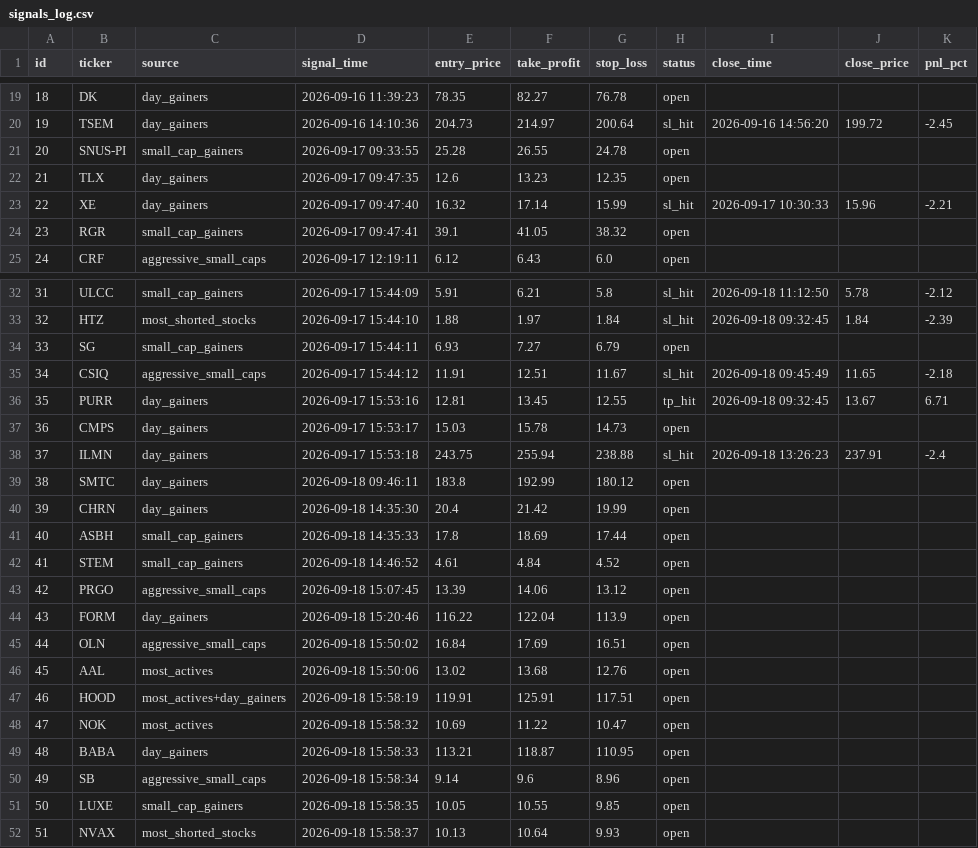
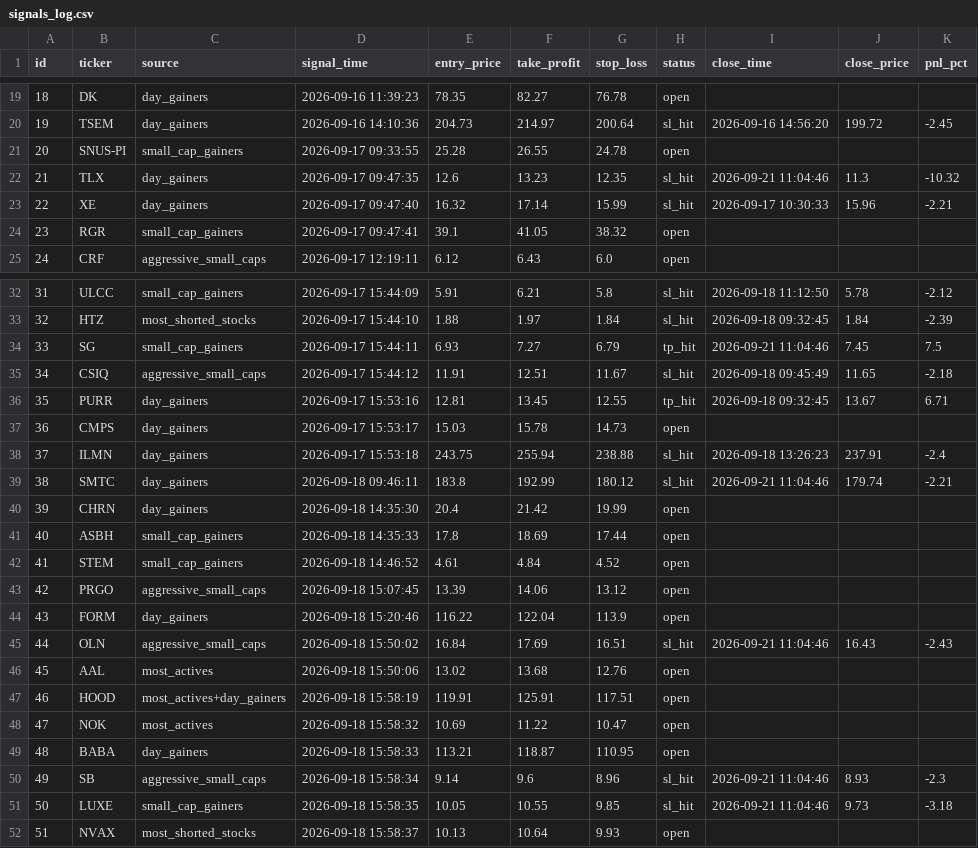
Before and after one commit to emrem2382-byte/daytrading, a CSV file: signals_log.csv, drawn as a sheet; only a part is shown, gaps mark what is left out.

```diff
--- a/signals_log.csv
+++ b/signals_log.csv
@@ -21,3 +21,3 @@ id,ticker,source,signal_time,entry_price,take_profit,stop_loss,status,close_time
 20,SNUS-PI,small_cap_gainers,2026-09-17 09:33:55,25.28,26.55,24.78,open,,,
-21,TLX,day_gainers,2026-09-17 09:47:35,12.6,13.23,12.35,open,,,
+21,TLX,day_gainers,2026-09-17 09:47:35,12.6,13.23,12.35,sl_hit,2026-09-21 11:04:46,11.3,-10.32
 22,XE,day_gainers,2026-09-17 09:47:40,16.32,17.14,15.99,sl_hit,2026-09-17 10:30:33,15.96,-2.21
@@ -33,3 +33,3 @@ id,ticker,source,signal_time,entry_price,take_profit,stop_loss,status,close_time
 32,HTZ,most_shorted_stocks,2026-09-17 15:44:10,1.88,1.97,1.84,sl_hit,2026-09-18 09:32:45,1.84,-2.39
-33,SG,small_cap_gainers,2026-09-17 15:44:11,6.93,7.27,6.79,open,,,
+33,SG,small_cap_gainers,2026-09-17 15:44:11,6.93,7.27,6.79,tp_hit,2026-09-21 11:04:46,7.45,7.5
 34,CSIQ,aggressive_small_caps,2026-09-17 15:44:12,11.91,12.51,11.67,sl_hit,2026-09-18 09:45:49,11.65,-2.18
@@ -38,3 +38,3 @@ id,ticker,source,signal_time,entry_price,take_profit,stop_loss,status,close_time
 37,ILMN,day_gainers,2026-09-17 15:53:18,243.75,255.94,238.88,sl_hit,2026-09-18 13:26:23,237.91,-2.4
-38,SMTC,day_gainers,2026-09-18 09:46:11,183.8,192.99,180.12,open,,,
+38,SMTC,day_gainers,2026-09-18 09:46:11,183.8,192.99,180.12,sl_hit,2026-09-21 11:04:46,179.74,-2.21
 39,CHRN,day_gainers,2026-09-18 14:35:30,20.4,21.42,19.99,open,,,
@@ -44,3 +44,3 @@ id,ticker,source,signal_time,entry_price,take_profit,stop_loss,status,close_time
 43,FORM,day_gainers,2026-09-18 15:20:46,116.22,122.04,113.9,open,,,
-44,OLN,aggressive_small_caps,2026-09-18 15:50:02,16.84,17.69,16.51,open,,,
+44,OLN,aggressive_small_caps,2026-09-18 15:50:02,16.84,17.69,16.51,sl_hit,2026-09-21 11:04:46,16.43,-2.43
 45,AAL,most_actives,2026-09-18 15:50:06,13.02,13.68,12.76,open,,,
@@ -49,4 +49,4 @@ id,ticker,source,signal_time,entry_price,take_profit,stop_loss,status,close_time
 48,BABA,day_gainers,2026-09-18 15:58:33,113.21,118.87,110.95,open,,,
-49,SB,aggressive_small_caps,2026-09-18 15:58:34,9.14,9.6,8.96,open,,,
-50,LUXE,small_cap_gainers,2026-09-18 15:58:35,10.05,10.55,9.85,open,,,
+49,SB,aggressive_small_caps,2026-09-18 15:58:34,9.14,9.6,8.96,sl_hit,2026-09-21 11:04:46,8.93,-2.3
+50,LUXE,small_cap_gainers,2026-09-18 15:58:35,10.05,10.55,9.85,sl_hit,2026-09-21 11:04:46,9.73,-3.18
 51,NVAX,most_shorted_stocks,2026-09-18 15:58:37,10.13,10.64,9.93,open,,,
```
Also changed, not shown: 1 other file.
